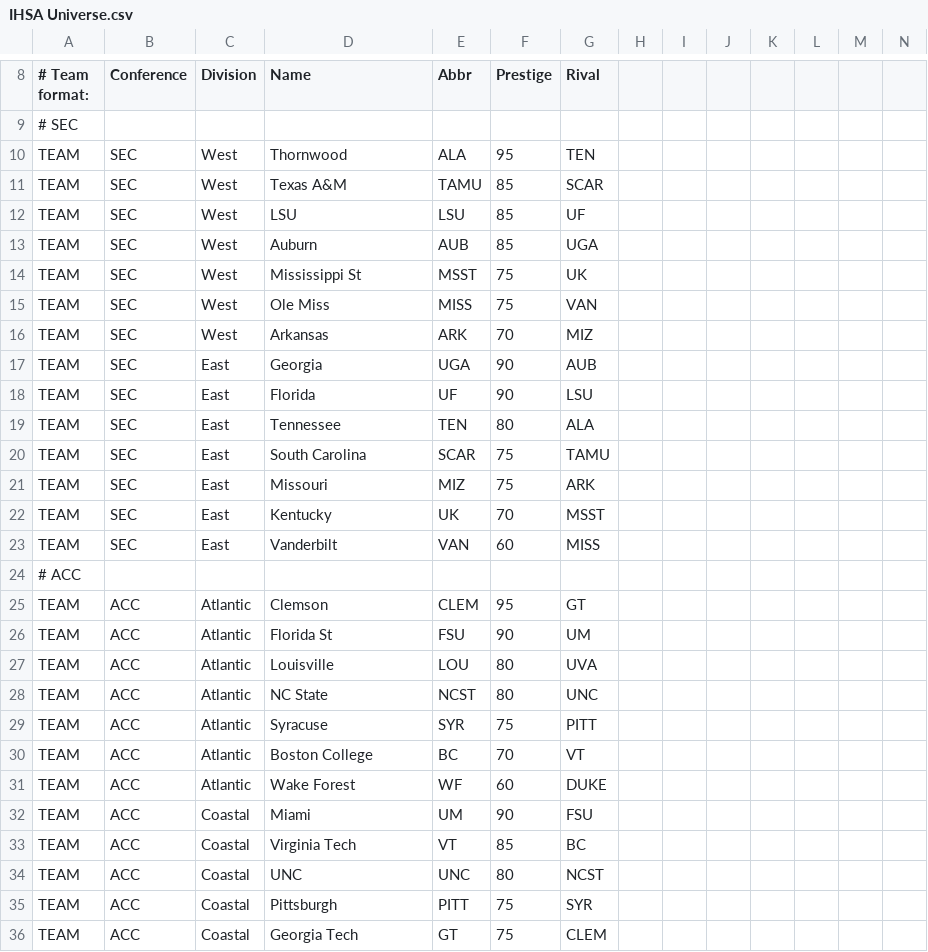
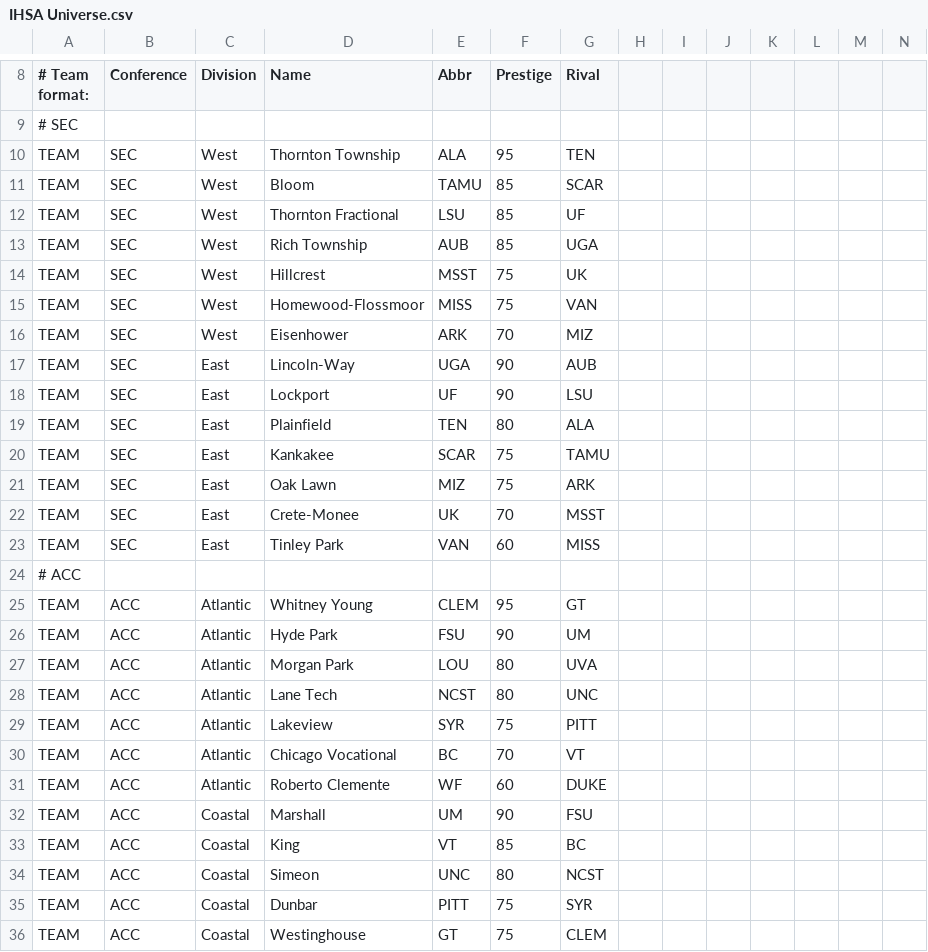
Before and after one commit to herelieszay/CBFII, a CSV file: IHSA Universe.csv, drawn as a sheet; only a part is shown, gaps mark what is left out; the diff covers the shown part only; the diff names each change by its address in the sheet, - before the commit and + after, or states it on an @@ line.

Commit message:
Update IHSA Universe.csv

```diff
--- a/IHSA Universe.csv
+++ b/IHSA Universe.csv
-D10 (Name): Thornwood
+D10 (Name): Thornton Township
-D11 (Name): Texas A&M
+D11 (Name): Bloom
-D12 (Name): LSU
+D12 (Name): Thornton Fractional
-D13 (Name): Auburn
+D13 (Name): Rich Township
-D14 (Name): Mississippi St
+D14 (Name): Hillcrest
-D15 (Name): Ole Miss
+D15 (Name): Homewood-Flossmoor
-D16 (Name): Arkansas
+D16 (Name): Eisenhower
-D17 (Name): Georgia
+D17 (Name): Lincoln-Way
-D18 (Name): Florida
+D18 (Name): Lockport
-D19 (Name): Tennessee
+D19 (Name): Plainfield
-D20 (Name): South Carolina
+D20 (Name): Kankakee
-D21 (Name): Missouri
+D21 (Name): Oak Lawn
-D22 (Name): Kentucky
+D22 (Name): Crete-Monee
-D23 (Name): Vanderbilt
+D23 (Name): Tinley Park
-D25 (Name): Clemson
+D25 (Name): Whitney Young
-D26 (Name): Florida St
+D26 (Name): Hyde Park
-D27 (Name): Louisville
+D27 (Name): Morgan Park
-D28 (Name): NC State
+D28 (Name): Lane Tech
-D29 (Name): Syracuse
+D29 (Name): Lakeview
-D30 (Name): Boston College
+D30 (Name): Chicago Vocational
-D31 (Name): Wake Forest
+D31 (Name): Roberto Clemente
-D32 (Name): Miami
+D32 (Name): Marshall
-D33 (Name): Virginia Tech
+D33 (Name): King
-D34 (Name): UNC
+D34 (Name): Simeon
-D35 (Name): Pittsburgh
+D35 (Name): Dunbar
-D36 (Name): Georgia Tech
+D36 (Name): Westinghouse
```
Also changed, not shown: 59 edited cells elsewhere in this file.
